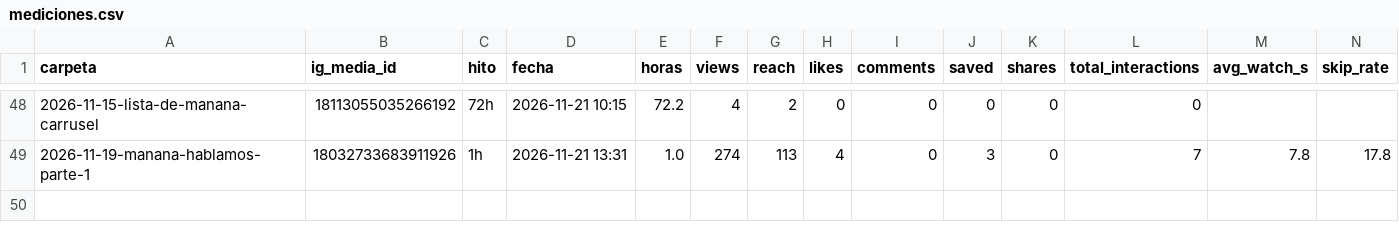
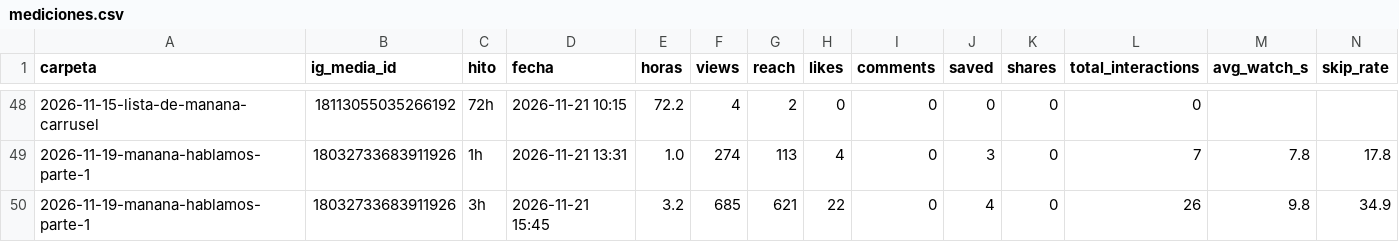
Before and after one commit to carrito-azul/caminos-divinos-publicador, a CSV file: mediciones.csv, drawn as a sheet; only a part is shown, gaps mark what is left out; rows hold the shown columns only; the diff names each change by its address in the sheet, - before the commit and + after, or states it on an @@ line.

```diff
--- a/mediciones.csv
+++ b/mediciones.csv
+row 50: 2026-11-19-manana-hablamos-parte-1 | 18032733683911926 | 3h | 2026-11-21 15:45 | 3.2 | 685 | 621 | 22 | 0 | 4 | 0 | 26 | 9.8 | 34.9
```
Also changed, not shown: 2 other files.
